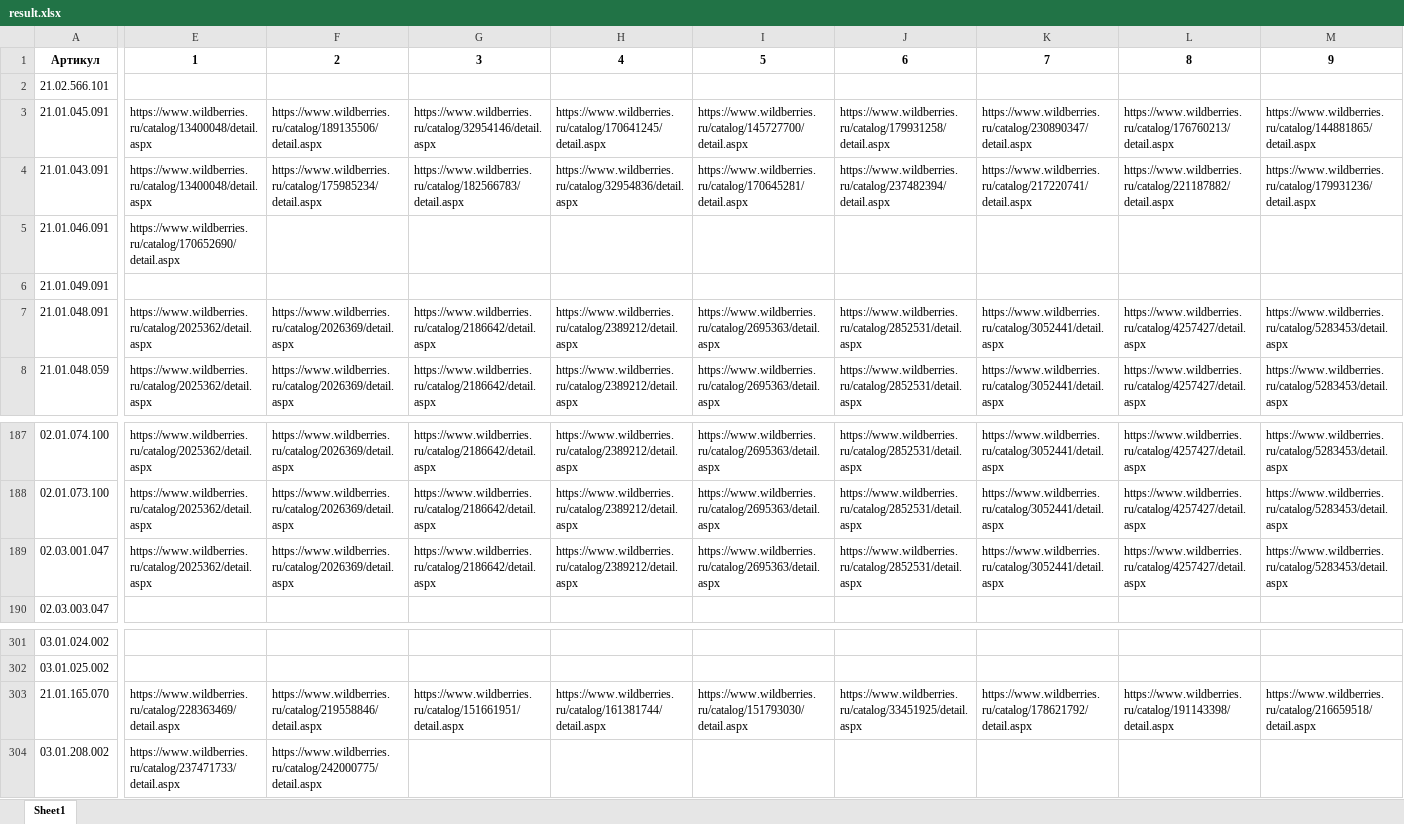
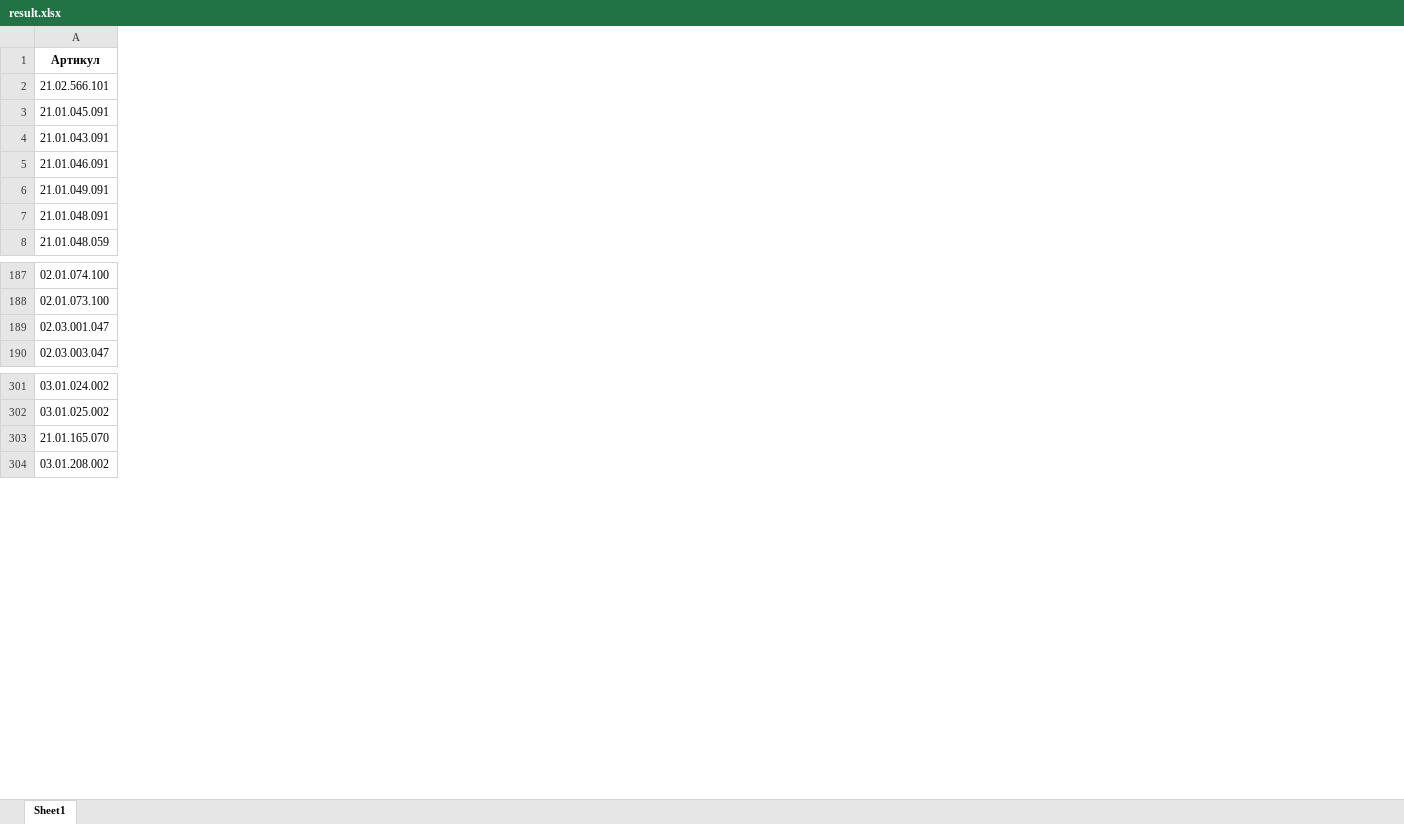
Before and after one commit to Arbuzik123/WildberriesFind, an Excel workbook: result.xlsx, sheet Sheet1, drawn as a sheet; only a part is shown, gaps mark what is left out; values as stored, in another font and other column widths than the file's, no borders; removed rows and columns are numbered as before the commit, all else as after; the diff covers the shown part only; the diff names each change by its address in the sheet, - before the commit and + after, or states it on an @@ line.

```diff
--- a/result.xlsx (sheet Sheet1)
+++ b/result.xlsx (sheet Sheet1)
-column E, rows 1-8: 1 |  | https://www.wildberries.ru/catalog/13400048/detail.aspx | https://www.wildberries.ru/catalog/13400048/detail.aspx | https://www.wildberries.ru/catalog/170652690/detail.aspx |  | https://www.wildberries.ru/catalog/2025362/detail.aspx | https://www.wildberries.ru/catalog/2025362/detail.aspx; rows 187-189: all https://www.wildberries.ru/catalog/2025362/detail.aspx; rows 303-304: https://www.wildberries.ru/catalog/228363469/detail.aspx | https://www.wildberries.ru/catalog/237471733/detail.aspx
-column F, rows 1-8: 2 |  | https://www.wildberries.ru/catalog/189135506/detail.aspx | https://www.wildberries.ru/catalog/175985234/detail.aspx |  |  | https://www.wildberries.ru/catalog/2026369/detail.aspx | https://www.wildberries.ru/catalog/2026369/detail.aspx; rows 187-189: all https://www.wildberries.ru/catalog/2026369/detail.aspx; rows 303-304: https://www.wildberries.ru/catalog/219558846/detail.aspx | https://www.wildberries.ru/catalog/242000775/detail.aspx
-column G, rows 1-8: 3 |  | https://www.wildberries.ru/catalog/32954146/detail.aspx | https://www.wildberries.ru/catalog/182566783/detail.aspx |  |  | https://www.wildberries.ru/catalog/2186642/detail.aspx | https://www.wildberries.ru/catalog/2186642/detail.aspx; rows 187-189: all https://www.wildberries.ru/catalog/2186642/detail.aspx; row 303: https://www.wildberries.ru/catalog/151661951/detail.aspx
-column H, rows 1-8: 4 |  | https://www.wildberries.ru/catalog/170641245/detail.aspx | https://www.wildberries.ru/catalog/32954836/detail.aspx |  |  | https://www.wildberries.ru/catalog/2389212/detail.aspx | https://www.wildberries.ru/catalog/2389212/detail.aspx; rows 187-189: all https://www.wildberries.ru/catalog/2389212/detail.aspx; row 303: https://www.wildberries.ru/catalog/161381744/detail.aspx
-column I, rows 1-8: 5 |  | https://www.wildberries.ru/catalog/145727700/detail.aspx | https://www.wildberries.ru/catalog/170645281/detail.aspx |  |  | https://www.wildberries.ru/catalog/2695363/detail.aspx | https://www.wildberries.ru/catalog/2695363/detail.aspx; rows 187-189: all https://www.wildberries.ru/catalog/2695363/detail.aspx; row 303: https://www.wildberries.ru/catalog/151793030/detail.aspx
-column J, rows 1-8: 6 |  | https://www.wildberries.ru/catalog/179931258/detail.aspx | https://www.wildberries.ru/catalog/237482394/detail.aspx |  |  | https://www.wildberries.ru/catalog/2852531/detail.aspx | https://www.wildberries.ru/catalog/2852531/detail.aspx; rows 187-189: all https://www.wildberries.ru/catalog/2852531/detail.aspx; row 303: https://www.wildberries.ru/catalog/33451925/detail.aspx
-column K, rows 1-8: 7 |  | https://www.wildberries.ru/catalog/230890347/detail.aspx | https://www.wildberries.ru/catalog/217220741/detail.aspx |  |  | https://www.wildberries.ru/catalog/3052441/detail.aspx | https://www.wildberries.ru/catalog/3052441/detail.aspx; rows 187-189: all https://www.wildberries.ru/catalog/3052441/detail.aspx; row 303: https://www.wildberries.ru/catalog/178621792/detail.aspx
-column L, rows 1-8: 8 |  | https://www.wildberries.ru/catalog/176760213/detail.aspx | https://www.wildberries.ru/catalog/221187882/detail.aspx |  |  | https://www.wildberries.ru/catalog/4257427/detail.aspx | https://www.wildberries.ru/catalog/4257427/detail.aspx; rows 187-189: all https://www.wildberries.ru/catalog/4257427/detail.aspx; row 303: https://www.wildberries.ru/catalog/191143398/detail.aspx
-column M, rows 1-8: 9 |  | https://www.wildberries.ru/catalog/144881865/detail.aspx | https://www.wildberries.ru/catalog/179931236/detail.aspx |  |  | https://www.wildberries.ru/catalog/5283453/detail.aspx | https://www.wildberries.ru/catalog/5283453/detail.aspx; rows 187-189: all https://www.wildberries.ru/catalog/5283453/detail.aspx; row 303: https://www.wildberries.ru/catalog/216659518/detail.aspx
```
Also changed, not shown: 65 added columns, 6 removed columns, 157 edited cells and cell formats elsewhere in this sheet, 4 other files.
